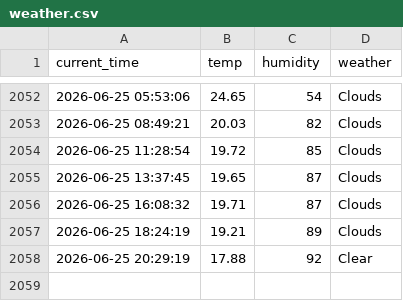
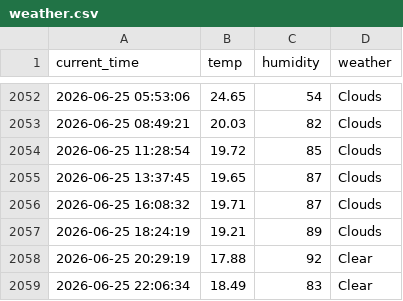
Before and after one commit to Kor-JasonKim/weather_5m, a CSV file: weather.csv, drawn as a sheet; only a part is shown, gaps mark what is left out.

```diff
--- a/weather.csv
+++ b/weather.csv
@@ -2058 +2058,2 @@ current_time,temp,humidity,weather
 2026-06-25 20:29:19,17.88,92,Clear
+2026-06-25 22:06:34,18.49,83,Clear
```
